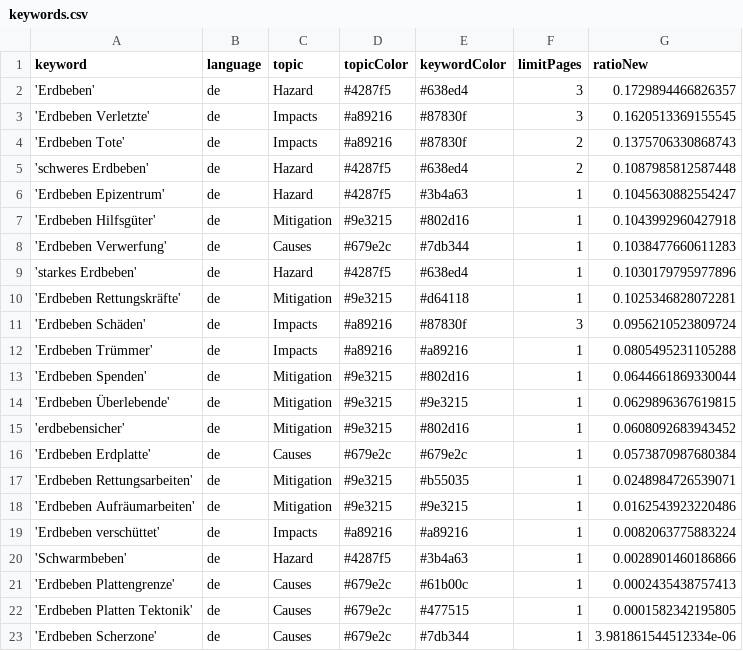
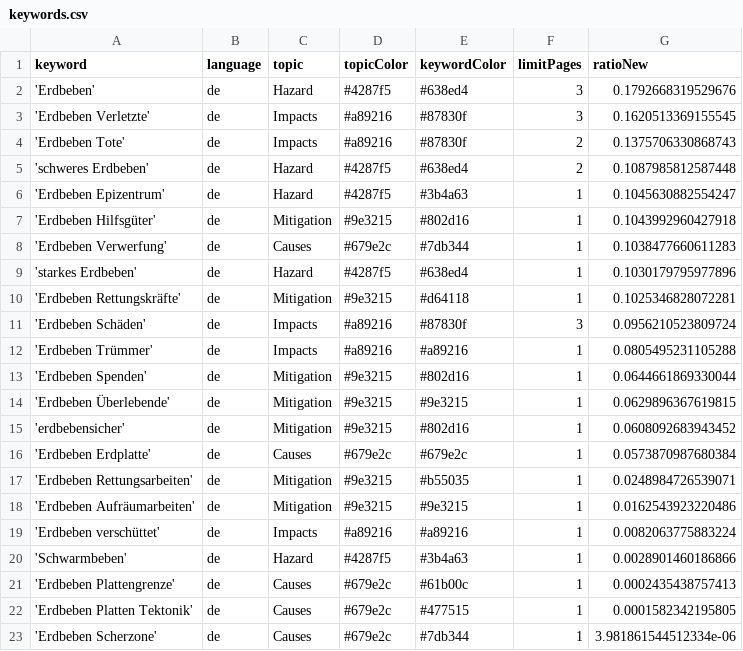
Before and after one commit to MarcoL95-news/winterIsComing, a CSV file: keywords.csv, drawn as a sheet.

```diff
--- a/keywords.csv
+++ b/keywords.csv
@@ -1,3 +1,3 @@
 keyword,language,topic,topicColor,keywordColor,limitPages,ratioNew
-'Erdbeben',de,Hazard,#4287f5,#638ed4,3,0.1729894466826357
+'Erdbeben',de,Hazard,#4287f5,#638ed4,3,0.1792668319529676
 'Erdbeben Verletzte',de,Impacts,#a89216,#87830f,3,0.1620513369155545
```
Also changed, not shown: csv/news_2025_09.csv, csv/news_2025_10.csv.
